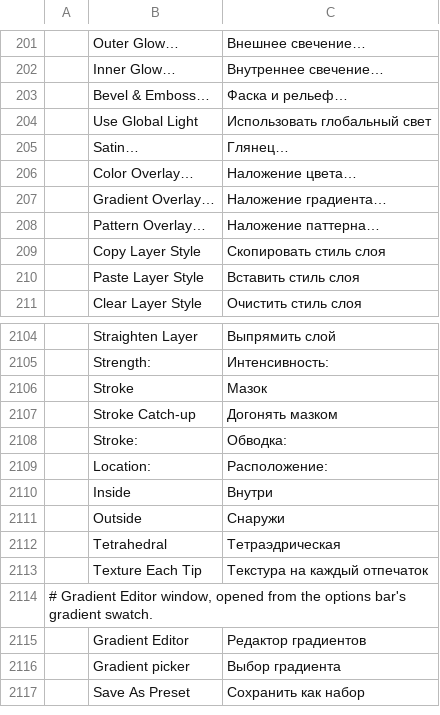
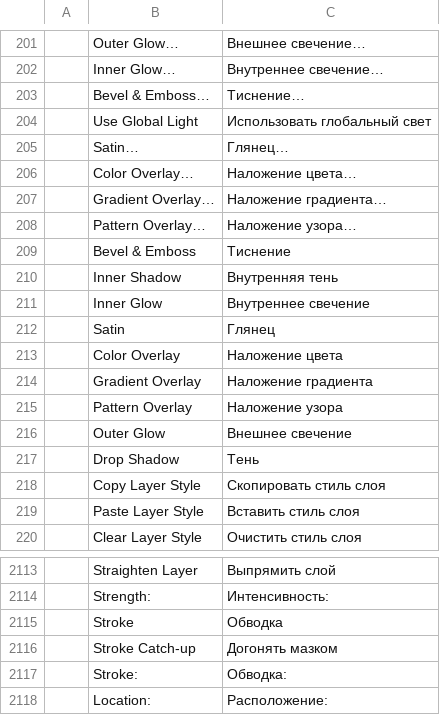
Before and after one commit to jorgerjimenez/United-Editer, a TSV file: photocraft/crates/ui-egui/src/i18n/ru.tsv, drawn as a sheet; only a part is shown, gaps mark what is left out; the shorter side is filled out with more unchanged rows.

Commit message:
i18n(ru): translate layer style effects (#2210)
Stroke was Мазок; effect names were untranslated. Names follow Photoshop's Russian UI.

Co-authored-by: Brandon Thomas <echelon@gmail.com>

```diff
--- a/photocraft/crates/ui-egui/src/i18n/ru.tsv
+++ b/photocraft/crates/ui-egui/src/i18n/ru.tsv
@@ -202,3 +202,3 @@
 	Inner Glow…	Внутреннее свечение…
-	Bevel & Emboss…	Фаска и рельеф…
+	Bevel & Emboss…	Тиснение…
 	Use Global Light	Использовать глобальный свет
@@ -207,3 +207,12 @@
 	Gradient Overlay…	Наложение градиента…
-	Pattern Overlay…	Наложение паттерна…
+	Pattern Overlay…	Наложение узора…
+	Bevel & Emboss	Тиснение
+	Inner Shadow	Внутренняя тень
+	Inner Glow	Внутреннее свечение
+	Satin	Глянец
+	Color Overlay	Наложение цвета
+	Gradient Overlay	Наложение градиента
+	Pattern Overlay	Наложение узора
+	Outer Glow	Внешнее свечение
+	Drop Shadow	Тень
 	Copy Layer Style	Скопировать стиль слоя
@@ -2105,3 +2114,3 @@
 	Strength:	Интенсивность:
-	Stroke	Мазок
+	Stroke	Обводка
 	Stroke Catch-up	Догонять мазком
```
